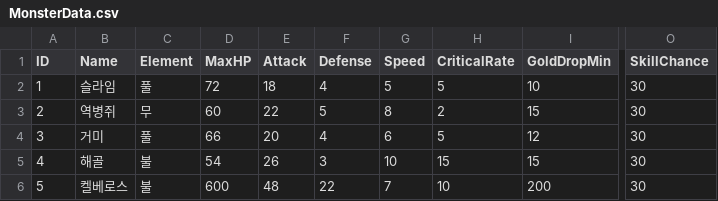
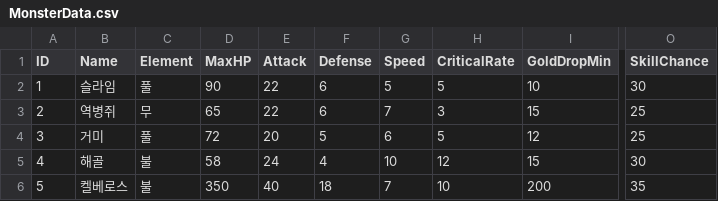
Before and after one commit to rlaehdduf/GreedDungeon, a CSV file: Assets/EditorData/Data/csv/MonsterData.csv, drawn as a sheet; only a part is shown, gaps mark what is left out; the diff names each change by its address in the sheet, - before the commit and + after, or states it on an @@ line.

Commit message:
feat: Speed 시스템 재설계 & 몬스터 스킬 밸런스 조정
- Speed 공식 도입: min(Speed,5) + sqrt(max(0,Speed-5)) * 0.8
- Player 기본 스탯 조정: HP 70→110, DEF 3→12, SPD 10→5
- Monster 스탯 재조정: 슬라임, 역병쥐, 거미, 해골, 켈베로스
- Monster Skill 밸런스 조정: 데미지 배율, 상태이상 확률 하향
- 전투 횟수 기반 난이도 시스템 설계 (전투당 HP/ATK 5% 증가)
- 시뮬레이터 추가 (Simulator/BattleSimulator.cs)

```diff
--- a/Assets/EditorData/Data/csv/MonsterData.csv
+++ b/Assets/EditorData/Data/csv/MonsterData.csv
-D2 (MaxHP): 72
+D2 (MaxHP): 90
-E2 (Attack): 18
+E2 (Attack): 22
-F2 (Defense): 4
+F2 (Defense): 6
-D3 (MaxHP): 60
+D3 (MaxHP): 65
-F3 (Defense): 5
+F3 (Defense): 6
-G3 (Speed): 8
+G3 (Speed): 7
-H3 (CriticalRate): 2
+H3 (CriticalRate): 3
-O3:O4 (SkillChance): 30
+O3:O4 (SkillChance): 25
-D4 (MaxHP): 66
+D4 (MaxHP): 72
-F4 (Defense): 4
+F4 (Defense): 5
-D5 (MaxHP): 54
+D5 (MaxHP): 58
-E5 (Attack): 26
+E5 (Attack): 24
-F5 (Defense): 3
+F5 (Defense): 4
-H5 (CriticalRate): 15
+H5 (CriticalRate): 12
-D6 (MaxHP): 600
+D6 (MaxHP): 350
-E6 (Attack): 48
+E6 (Attack): 40
-F6 (Defense): 22
+F6 (Defense): 18
-O6 (SkillChance): 30
+O6 (SkillChance): 35
```
Also changed, not shown: Assets/EditorData/Data/csv/MonsterSkill.csv, 6 other files.
